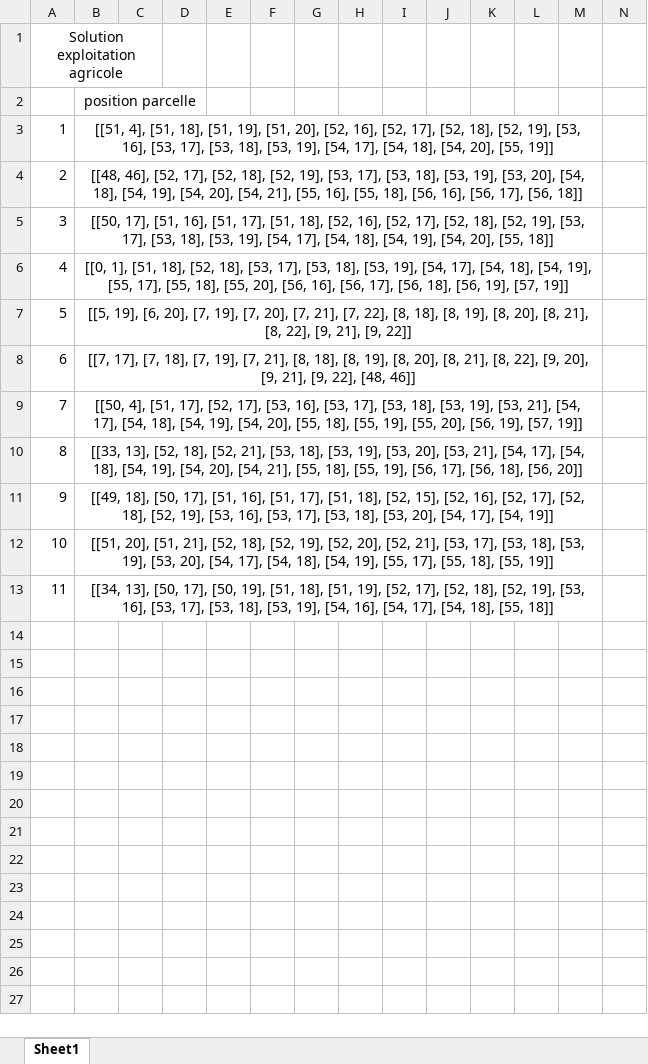
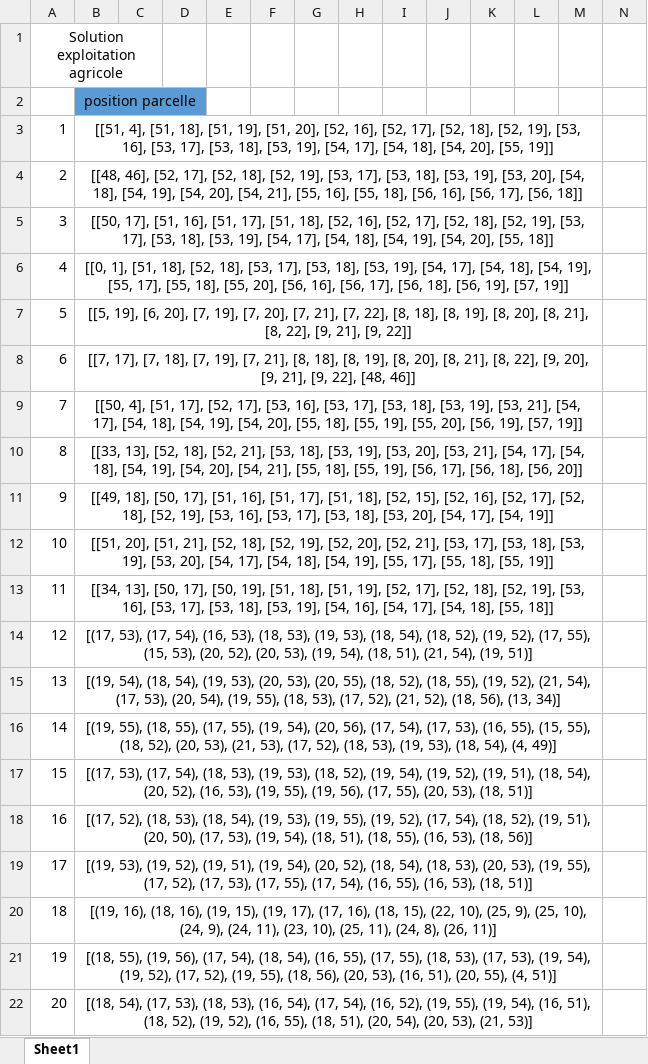
Before and after one commit to Matthias-Rev/RO_project_grp2, an Excel workbook: test_map/Resultat_projet.xlsx, sheet Sheet1, drawn as a sheet; only a part is shown; values as stored, in another font and other column widths than the file's, no borders; rows hold the shown columns only; the diff names each change by its address in the sheet, - before the commit and + after, or states it on an @@ line.

```diff
--- a/test_map/Resultat_projet.xlsx (sheet Sheet1)
+++ b/test_map/Resultat_projet.xlsx (sheet Sheet1)
-B2:D2 fill: none
+B2:D2 fill: #5B9BD5
+row 14: 12 | [(17, 53), (17, 54), (16, 53), (18, 53), (19, 53), (18, 54), (18, 52), (19, 52), (17, 55), (15, 53), (20, 52), (20, 53), (19, 54), (18, 51), (21, 54), (19, 51)]
+row 15: 13 | [(19, 54), (18, 54), (19, 53), (20, 53), (20, 55), (18, 52), (18, 55), (19, 52), (21, 54), (17, 53), (20, 54), (19, 55), (18, 53), (17, 52), (21, 52), (18, 56), (13, 34)]
+row 16: 14 | [(19, 55), (18, 55), (17, 55), (19, 54), (20, 56), (17, 54), (17, 53), (16, 55), (15, 55), (18, 52), (20, 53), (21, 53), (17, 52), (18, 53), (19, 53), (18, 54), (4, 49)]
+row 17: 15 | [(17, 53), (17, 54), (18, 53), (19, 53), (18, 52), (19, 54), (19, 52), (19, 51), (18, 54), (20, 52), (16, 53), (19, 55), (19, 56), (17, 55), (20, 53), (18, 51)]
+row 18: 16 | [(17, 52), (18, 53), (18, 54), (19, 53), (19, 55), (19, 52), (17, 54), (18, 52), (19, 51), (20, 50), (17, 53), (19, 54), (18, 51), (18, 55), (16, 53), (18, 56)]
+row 19: 17 | [(19, 53), (19, 52), (19, 51), (19, 54), (20, 52), (18, 54), (18, 53), (20, 53), (19, 55), (17, 52), (17, 53), (17, 55), (17, 54), (16, 55), (16, 53), (18, 51)]
+row 20: 18 | [(19, 16), (18, 16), (19, 15), (19, 17), (17, 16), (18, 15), (22, 10), (25, 9), (25, 10), (24, 9), (24, 11), (23, 10), (25, 11), (24, 8), (26, 11)]
+row 21: 19 | [(18, 55), (19, 56), (17, 54), (18, 54), (16, 55), (17, 55), (18, 53), (17, 53), (19, 54), (19, 52), (17, 52), (19, 55), (18, 56), (20, 53), (16, 51), (20, 55), (4, 51)]
+row 22: 20 | [(18, 54), (17, 53), (18, 53), (16, 54), (17, 54), (16, 52), (19, 55), (19, 54), (16, 51), (18, 52), (19, 52), (16, 55), (18, 51), (20, 54), (20, 53), (21, 53)]
```
Also changed, not shown: 39 other files.
